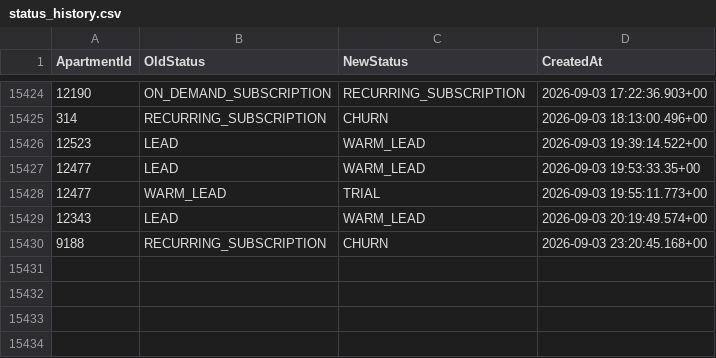
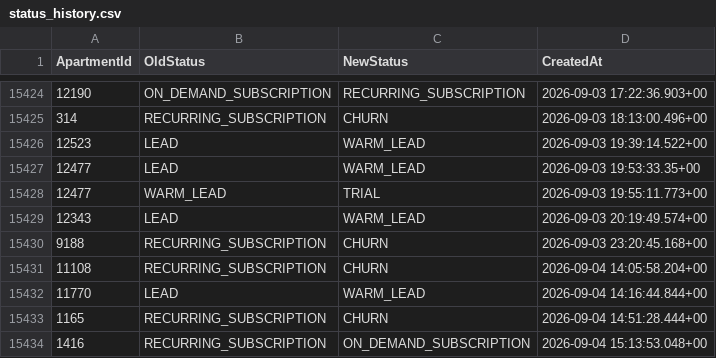
Before and after one commit to AryanGupta-Faireez/demand-dashboard, a CSV file: data/status_history.csv, drawn as a sheet; only a part is shown, gaps mark what is left out.

```diff
--- a/data/status_history.csv
+++ b/data/status_history.csv
@@ -15430 +15430,5 @@ ApartmentId,OldStatus,NewStatus,CreatedAt
 9188,RECURRING_SUBSCRIPTION,CHURN,2026-09-03 23:20:45.168+00
+11108,RECURRING_SUBSCRIPTION,CHURN,2026-09-04 14:05:58.204+00
+11770,LEAD,WARM_LEAD,2026-09-04 14:16:44.844+00
+1165,RECURRING_SUBSCRIPTION,CHURN,2026-09-04 14:51:28.444+00
+1416,RECURRING_SUBSCRIPTION,ON_DEMAND_SUBSCRIPTION,2026-09-04 15:13:53.048+00
```
Also changed, not shown: data/apartments.csv, data/promotions.csv, 2 other files.
